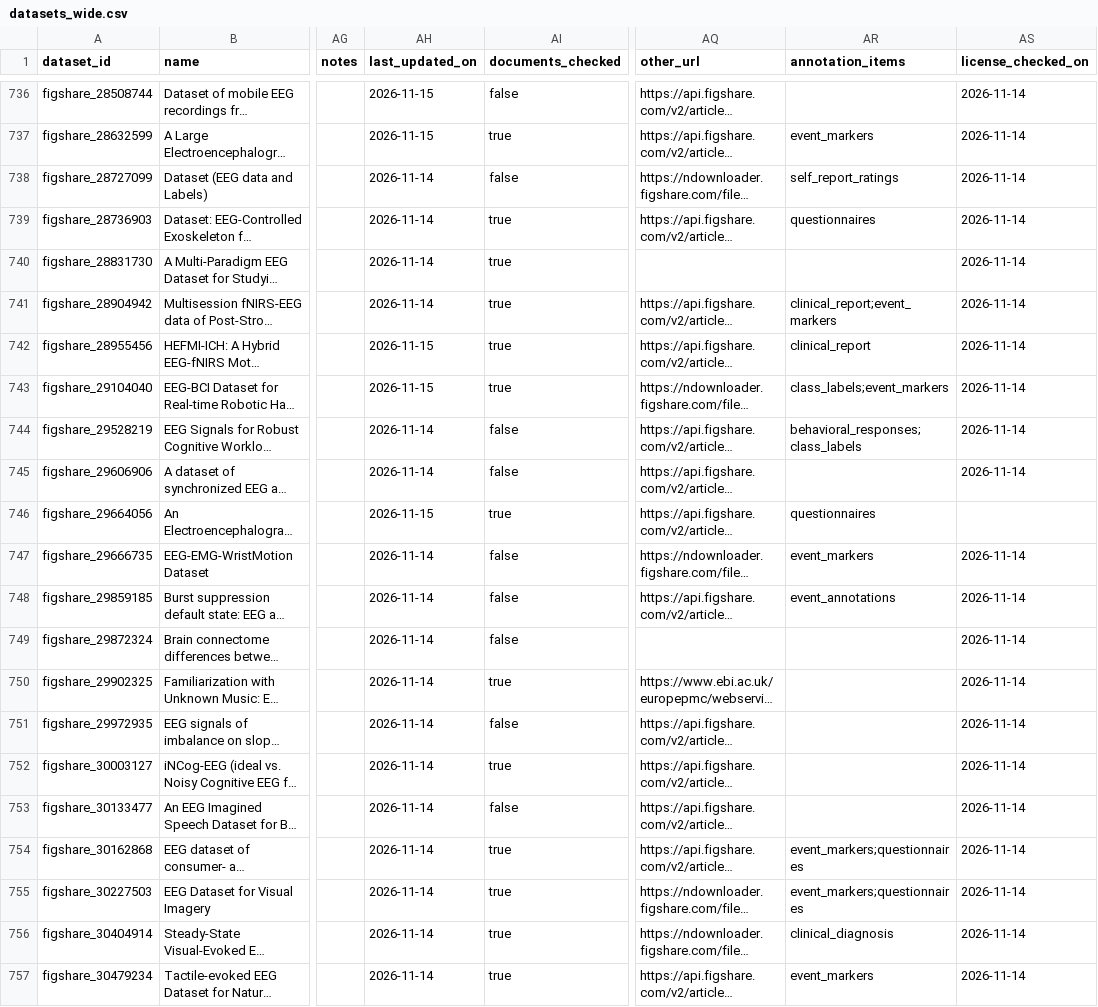
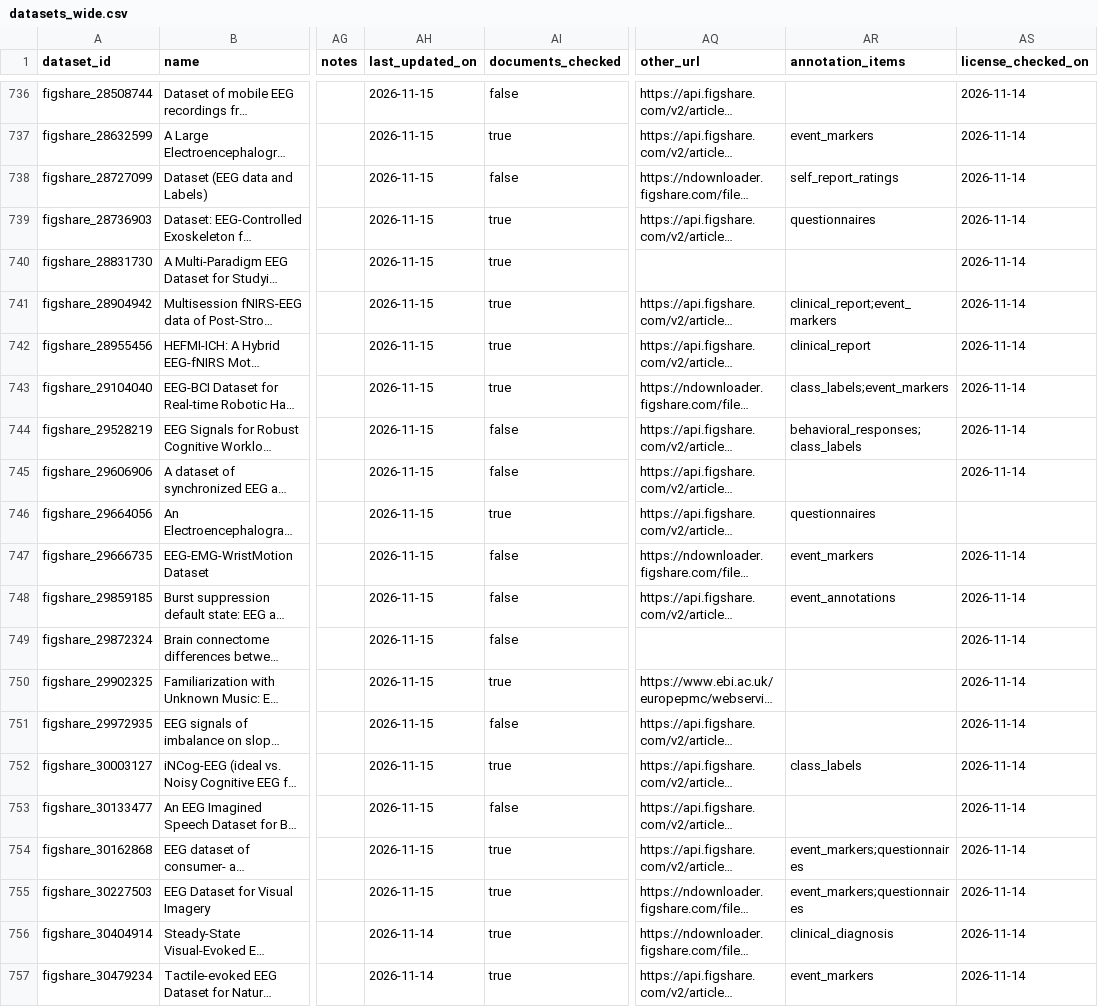
Before and after one commit to itoten/eeg_dataset_db, a CSV file: views/datasets_wide.csv, drawn as a sheet; only a part is shown, gaps mark what is left out; long unchanged cells end in …; the diff names each change by its address in the sheet, - before the commit and + after, or states it on an @@ line.

```diff
--- a/views/datasets_wide.csv
+++ b/views/datasets_wide.csv
-AH738:AH741 (last_updated_on): 2026-11-14
+AH738:AH741 (last_updated_on): 2026-11-15
-AH744:AH745 (last_updated_on): 2026-11-14
+AH744:AH745 (last_updated_on): 2026-11-15
-AH747:AH755 (last_updated_on): 2026-11-14
+AH747:AH755 (last_updated_on): 2026-11-15
-AR752 (annotation_items): (empty)
+AR752 (annotation_items): class_labels
```
Also changed, not shown: data/annotations.csv, data/datasets.csv.
